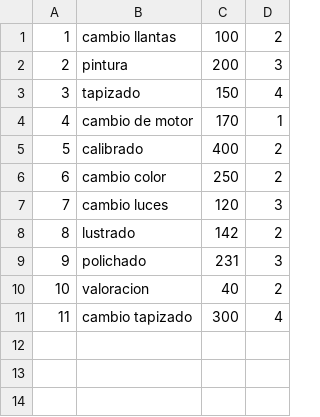
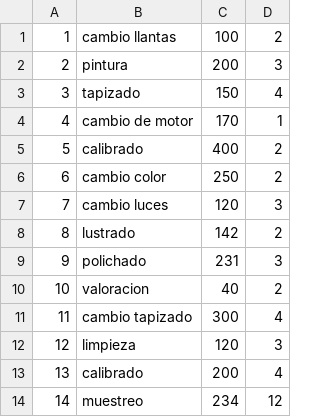
Before and after one commit to juliano-echo21/poo_2do, a CSV file: servicios.csv, drawn as a sheet.

```diff
--- a/servicios.csv
+++ b/servicios.csv
@@ -11 +11,4 @@
 11,cambio tapizado,300,4
+12,limpieza,120,3
+13,calibrado,200,4
+14,muestreo,234,12
```
Also changed, not shown: 2 other files.
